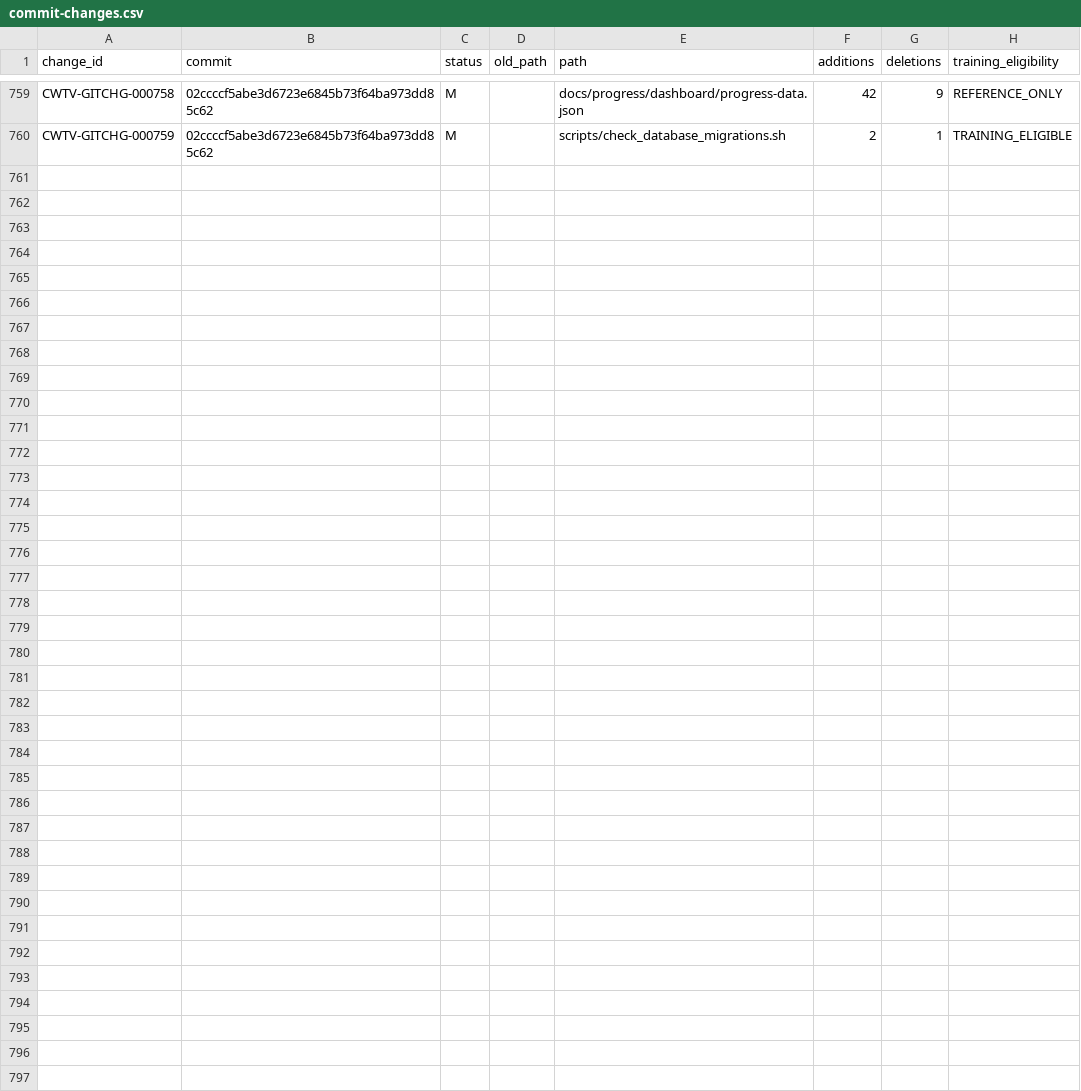
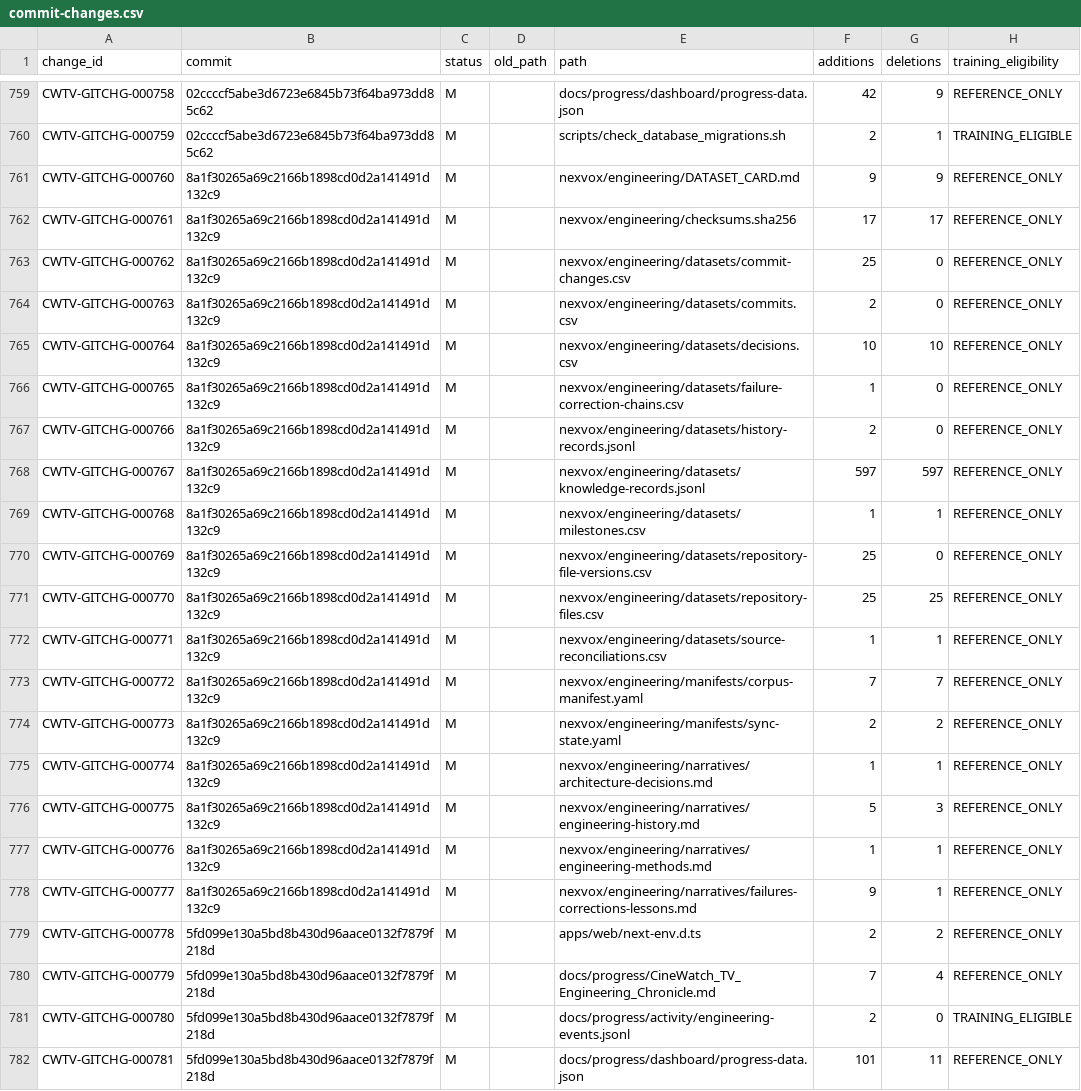
Before and after one commit to Asleki/cinewatch-tv, a CSV file: nexvox/engineering/datasets/commit-changes.csv, drawn as a sheet; only a part is shown, gaps mark what is left out; the diff names each change by its address in the sheet, - before the commit and + after, or states it on an @@ line.

Commit message:
chore(nexvox): sync engineering corpus for 5fd099e
NexVox-Source-Commit: 5fd099e130a5bd8b430d96aace0132f7879f218d

NexVox-Projection: true

```diff
--- a/nexvox/engineering/datasets/commit-changes.csv
+++ b/nexvox/engineering/datasets/commit-changes.csv
+row 761: CWTV-GITCHG-000760 | 8a1f30265a69c2166b1898cd0d2a141491d132c9 | M |  | nexvox/engineering/DATASET_CARD.md | 9 | 9 | REFERENCE_ONLY
+row 762: CWTV-GITCHG-000761 | 8a1f30265a69c2166b1898cd0d2a141491d132c9 | M |  | nexvox/engineering/checksums.sha256 | 17 | 17 | REFERENCE_ONLY
+row 763: CWTV-GITCHG-000762 | 8a1f30265a69c2166b1898cd0d2a141491d132c9 | M |  | nexvox/engineering/datasets/commit-changes.csv | 25 | 0 | REFERENCE_ONLY
+row 764: CWTV-GITCHG-000763 | 8a1f30265a69c2166b1898cd0d2a141491d132c9 | M |  | nexvox/engineering/datasets/commits.csv | 2 | 0 | REFERENCE_ONLY
+row 765: CWTV-GITCHG-000764 | 8a1f30265a69c2166b1898cd0d2a141491d132c9 | M |  | nexvox/engineering/datasets/decisions.csv | 10 | 10 | REFERENCE_ONLY
+row 766: CWTV-GITCHG-000765 | 8a1f30265a69c2166b1898cd0d2a141491d132c9 | M |  | nexvox/engineering/datasets/failure-correction-chains.csv | 1 | 0 | REFERENCE_ONLY
+row 767: CWTV-GITCHG-000766 | 8a1f30265a69c2166b1898cd0d2a141491d132c9 | M |  | nexvox/engineering/datasets/history-records.jsonl | 2 | 0 | REFERENCE_ONLY
+row 768: CWTV-GITCHG-000767 | 8a1f30265a69c2166b1898cd0d2a141491d132c9 | M |  | nexvox/engineering/datasets/knowledge-records.jsonl | 597 | 597 | REFERENCE_ONLY
+row 769: CWTV-GITCHG-000768 | 8a1f30265a69c2166b1898cd0d2a141491d132c9 | M |  | nexvox/engineering/datasets/milestones.csv | 1 | 1 | REFERENCE_ONLY
+row 770: CWTV-GITCHG-000769 | 8a1f30265a69c2166b1898cd0d2a141491d132c9 | M |  | nexvox/engineering/datasets/repository-file-versions.csv | 25 | 0 | REFERENCE_ONLY
+row 771: CWTV-GITCHG-000770 | 8a1f30265a69c2166b1898cd0d2a141491d132c9 | M |  | nexvox/engineering/datasets/repository-files.csv | 25 | 25 | REFERENCE_ONLY
+row 772: CWTV-GITCHG-000771 | 8a1f30265a69c2166b1898cd0d2a141491d132c9 | M |  | nexvox/engineering/datasets/source-reconciliations.csv | 1 | 1 | REFERENCE_ONLY
+row 773: CWTV-GITCHG-000772 | 8a1f30265a69c2166b1898cd0d2a141491d132c9 | M |  | nexvox/engineering/manifests/corpus-manifest.yaml | 7 | 7 | REFERENCE_ONLY
+row 774: CWTV-GITCHG-000773 | 8a1f30265a69c2166b1898cd0d2a141491d132c9 | M |  | nexvox/engineering/manifests/sync-state.yaml | 2 | 2 | REFERENCE_ONLY
+row 775: CWTV-GITCHG-000774 | 8a1f30265a69c2166b1898cd0d2a141491d132c9 | M |  | nexvox/engineering/narratives/architecture-decisions.md | 1 | 1 | REFERENCE_ONLY
+row 776: CWTV-GITCHG-000775 | 8a1f30265a69c2166b1898cd0d2a141491d132c9 | M |  | nexvox/engineering/narratives/engineering-history.md | 5 | 3 | REFERENCE_ONLY
+row 777: CWTV-GITCHG-000776 | 8a1f30265a69c2166b1898cd0d2a141491d132c9 | M |  | nexvox/engineering/narratives/engineering-methods.md | 1 | 1 | REFERENCE_ONLY
+row 778: CWTV-GITCHG-000777 | 8a1f30265a69c2166b1898cd0d2a141491d132c9 | M |  | nexvox/engineering/narratives/failures-corrections-lessons.md | 9 | 1 | REFERENCE_ONLY
+row 779: CWTV-GITCHG-000778 | 5fd099e130a5bd8b430d96aace0132f7879f218d | M |  | apps/web/next-env.d.ts | 2 | 2 | REFERENCE_ONLY
+row 780: CWTV-GITCHG-000779 | 5fd099e130a5bd8b430d96aace0132f7879f218d | M |  | docs/progress/CineWatch_TV_Engineering_Chronicle.md | 7 | 4 | REFERENCE_ONLY
+row 781: CWTV-GITCHG-000780 | 5fd099e130a5bd8b430d96aace0132f7879f218d | M |  | docs/progress/activity/engineering-events.jsonl | 2 | 0 | TRAINING_ELIGIBLE
+row 782: CWTV-GITCHG-000781 | 5fd099e130a5bd8b430d96aace0132f7879f218d | M |  | docs/progress/dashboard/progress-data.json | 101 | 11 | REFERENCE_ONLY
```
Also changed, not shown: nexvox/engineering/datasets/commits.csv, nexvox/engineering/datasets/dependencies.csv, 17 other files.
